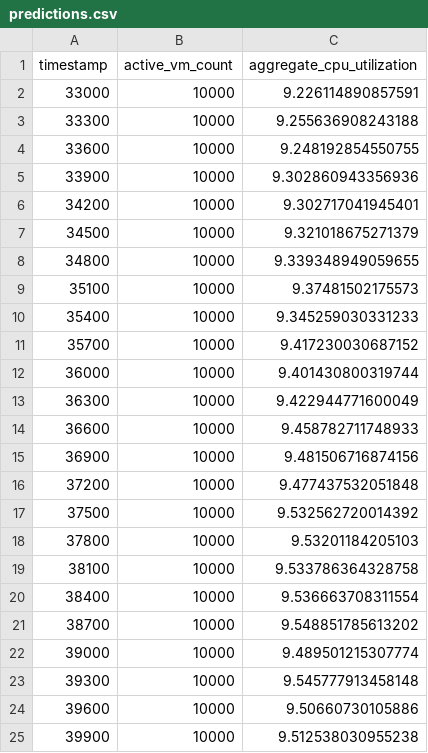
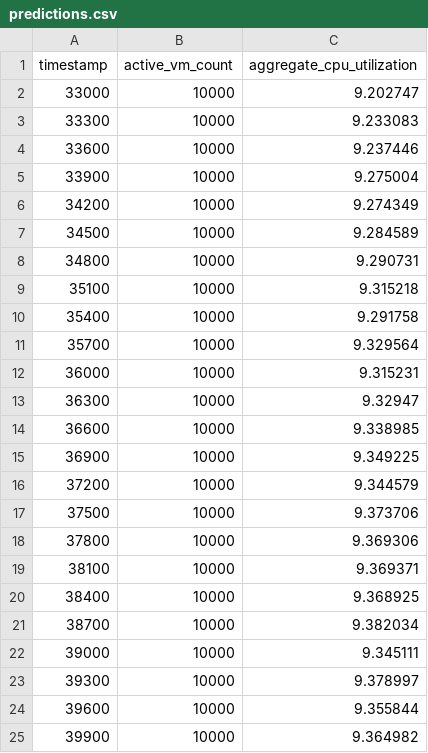
Before and after one commit to lazysloth622-lab/atomity-forecasting, a CSV file: predictions.csv, drawn as a sheet.

```diff
--- a/predictions.csv
+++ b/predictions.csv
@@ -1,25 +1,25 @@
 timestamp,active_vm_count,aggregate_cpu_utilization
-33000,10000,9.226114890857591
-33300,10000,9.255636908243188
-33600,10000,9.248192854550755
-33900,10000,9.302860943356936
-34200,10000,9.302717041945401
-34500,10000,9.321018675271379
-34800,10000,9.339348949059655
-35100,10000,9.37481502175573
-35400,10000,9.345259030331233
-35700,10000,9.417230030687152
-36000,10000,9.401430800319744
-36300,10000,9.422944771600049
-36600,10000,9.458782711748933
-36900,10000,9.481506716874156
-37200,10000,9.477437532051848
-37500,10000,9.532562720014392
-37800,10000,9.53201184205103
-38100,10000,9.533786364328758
-38400,10000,9.536663708311554
-38700,10000,9.548851785613202
-39000,10000,9.489501215307774
-39300,10000,9.545777913458148
-39600,10000,9.50660730105886
-39900,10000,9.512538030955238
+33000,10000,9.202747
+33300,10000,9.233083
+33600,10000,9.237446
+33900,10000,9.275004
+34200,10000,9.274349
+34500,10000,9.284589
+34800,10000,9.290731
+35100,10000,9.315218
+35400,10000,9.291758
+35700,10000,9.329564
+36000,10000,9.315231
+36300,10000,9.32947
+36600,10000,9.338985
+36900,10000,9.349225
+37200,10000,9.344579
+37500,10000,9.373706
+37800,10000,9.369306
+38100,10000,9.369371
+38400,10000,9.368925
+38700,10000,9.382034
+39000,10000,9.345111
+39300,10000,9.378997
+39600,10000,9.355844
+39900,10000,9.364982
```
Also changed, not shown: 10 other files.
